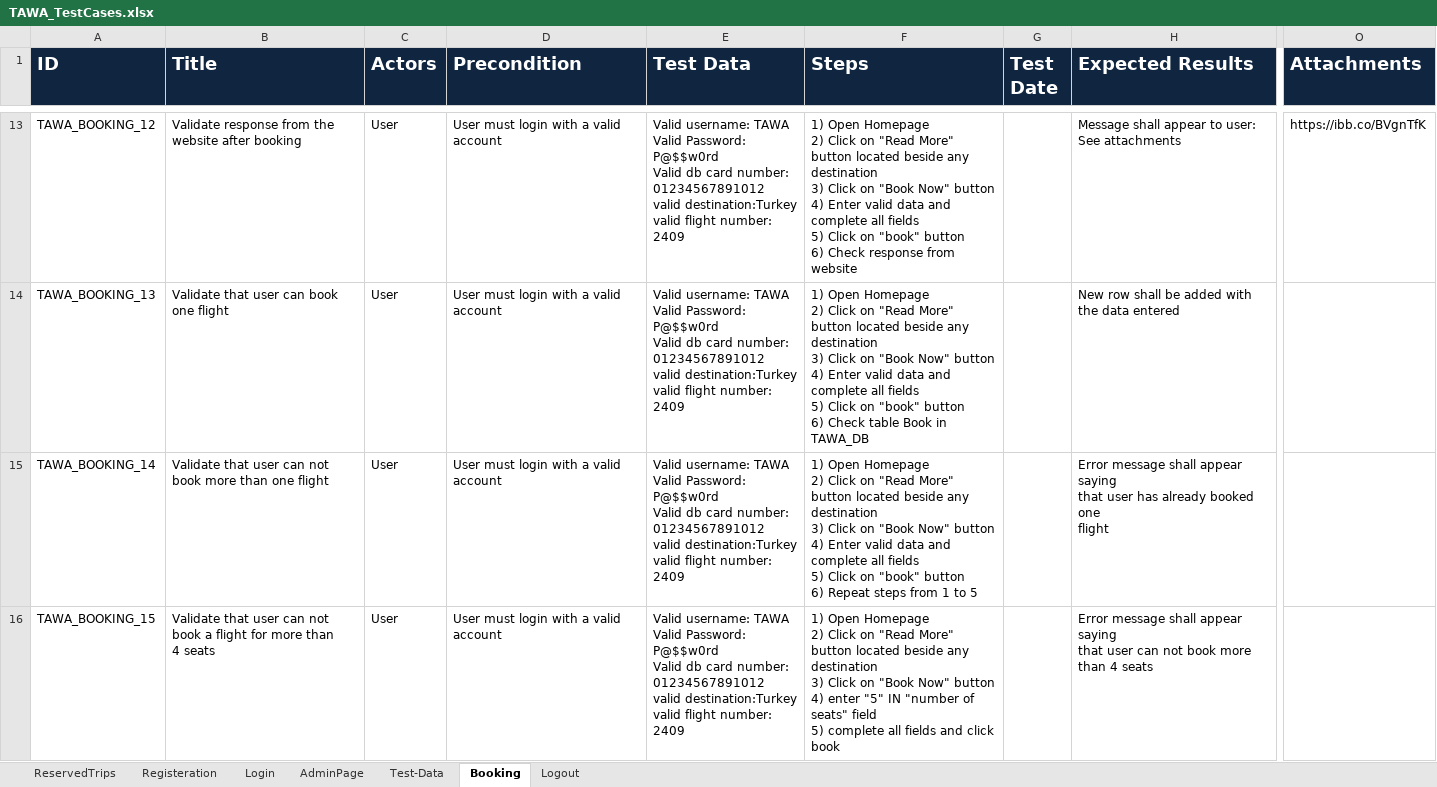
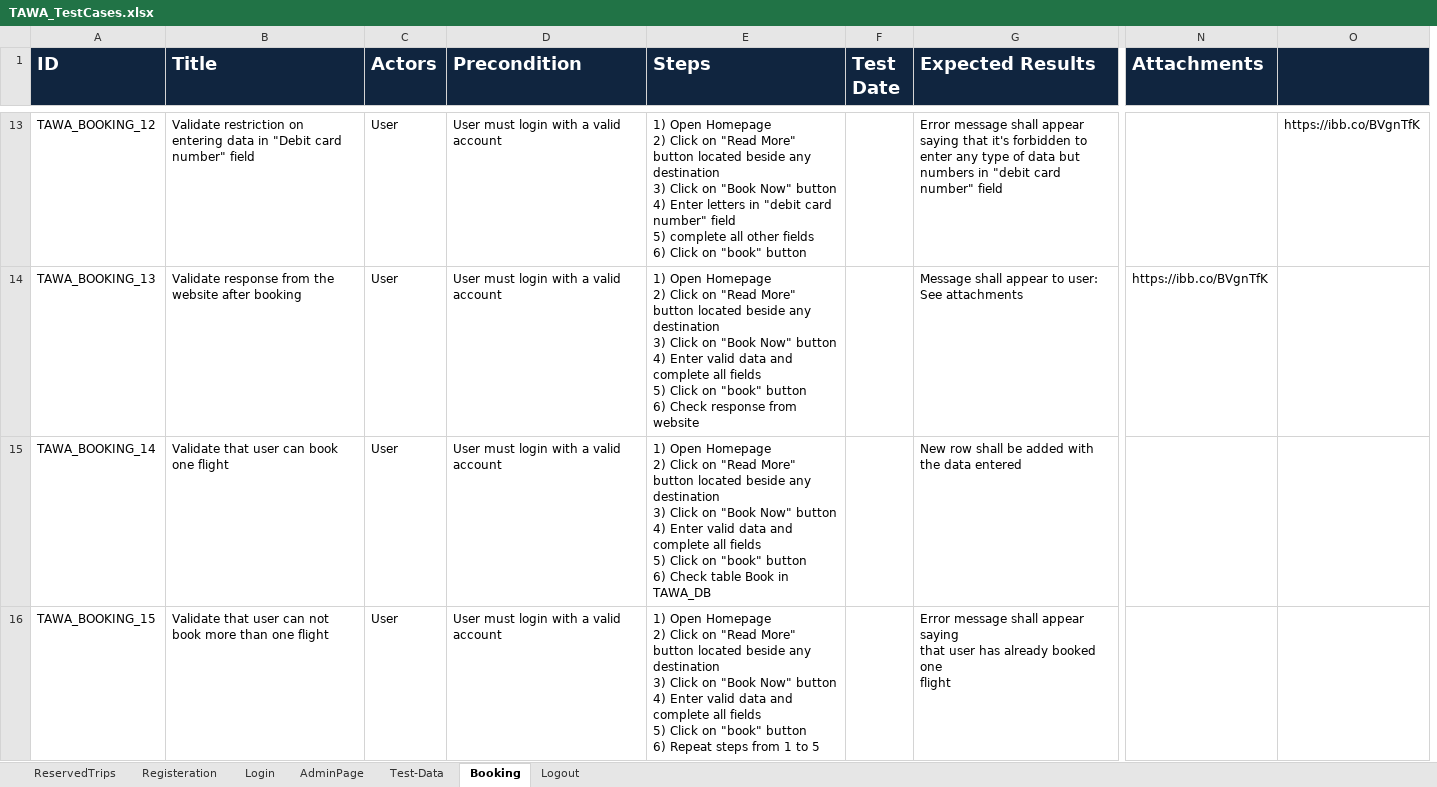
Before and after one commit to asmaahamdy250/Travel-Adviser-Web-Application, an Excel workbook: Testing/Test Cases/TAWA_TestCases.xlsx, sheet Booking, drawn as a sheet; only a part is shown, gaps mark what is left out; values as stored, in another font and other column widths than the file's, no borders; removed rows and columns are numbered as before the commit, all else as after; ↵ is a line break in a cell; the diff covers the shown part only; the diff names each change by its address in the sheet, - before the commit and + after, or states it on an @@ line.

```diff
--- a/Testing/Test Cases/TAWA_TestCases.xlsx (sheet Booking)
+++ b/Testing/Test Cases/TAWA_TestCases.xlsx (sheet Booking)
-column E (Test Data), rows 13-16: all Valid username: TAWA ↵ Valid Password: P@$$w0rd ↵ Valid db card number: ↵ 01234567891012 ↵ valid destination:Turkey ↵ valid flight number: 2409
+column O, row 13: https://ibb.co/BVgnTfK
-B13 (Title): Validate response from the website after booking
+B13 (Title): Validate restriction on entering data in "Debit card number" field
-E13 (Steps): …4) Enter valid data and complete all fields ↵ 5) Click on "book" button ↵ 6) Check response from website
+E13 (Steps): …4) Enter letters in "debit card number" field ↵ 5) complete all other fields ↵ 6) Click on "book" button
-G13 (Expected Results): Message shall appear to user: ↵ See attachments
+G13 (Expected Results): Error message shall appear saying that it's forbidden to enter any type of data but numbers in "debit card number" field
-N13 (Attachments): https://ibb.co/BVgnTfK
+N13 (Attachments): (empty)
-B14 (Title): Validate that user can book one flight
+B14 (Title): Validate response from the website after booking
-E14 (Steps): …6) Check table Book in TAWA_DB
+E14 (Steps): …6) Check response from website
-G14 (Expected Results): New row shall be added with ↵ the data entered
+G14 (Expected Results): Message shall appear to user: ↵ See attachments
-N14 (Attachments): (empty)
+N14 (Attachments): https://ibb.co/BVgnTfK
-B15 (Title): Validate that user can not book more than one flight
+B15 (Title): Validate that user can book one flight
-E15 (Steps): …button ↵ 6) Repeat steps from 1 to 5
+E15 (Steps): …button ↵ 6) Check table Book in TAWA_DB
-G15 (Expected Results): Error message shall appear saying ↵ that user has already booked one ↵ flight
+G15 (Expected Results): New row shall be added with ↵ the data entered
-B16 (Title): …not book a flight for more than ↵ 4 seats
+B16 (Title): …not book more than one flight
-E16 (Steps): …button ↵ 4) enter "5" IN "number of seats" field ↵ 5) complete all fields and click book
+E16 (Steps): …button ↵ 4) Enter valid data and complete all fields ↵ 5) Click on "book" button ↵ 6) Repeat steps from 1 to 5
-G16 (Expected Results): …that user can not book more than 4 seats
+G16 (Expected Results): …that user has already booked one ↵ flight
```
Also changed, not shown: 2 added rows and 33 edited cells elsewhere in this sheet, sheet ReservedTrips.
